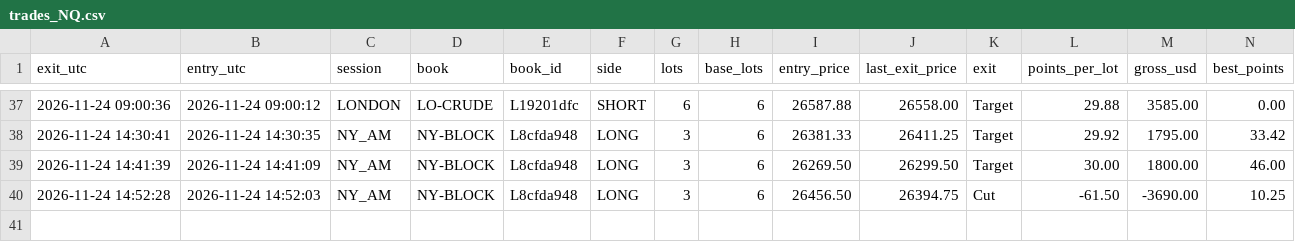
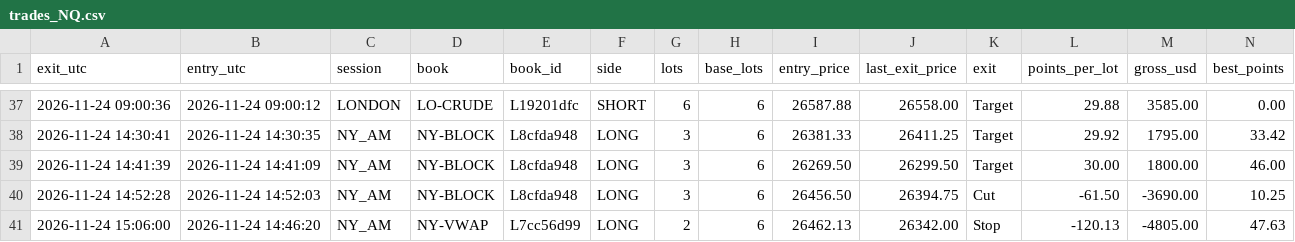
Before and after one commit to joshuamiller-glitch/d8-trades, a CSV file: trades_NQ.csv, drawn as a sheet; only a part is shown, gaps mark what is left out; rows hold the shown columns only; the diff names each change by its address in the sheet, - before the commit and + after, or states it on an @@ line.

Commit message:
trades update

```diff
--- a/trades_NQ.csv
+++ b/trades_NQ.csv
+row 41: 2026-11-24 15:06:00 | 2026-11-24 14:46:20 | NY_AM | NY-VWAP | L7cc56d99 | LONG | 2 | 6 | 26462.13 | 26342.00 | Stop | -120.13 | -4805.00 | 47.63
```
